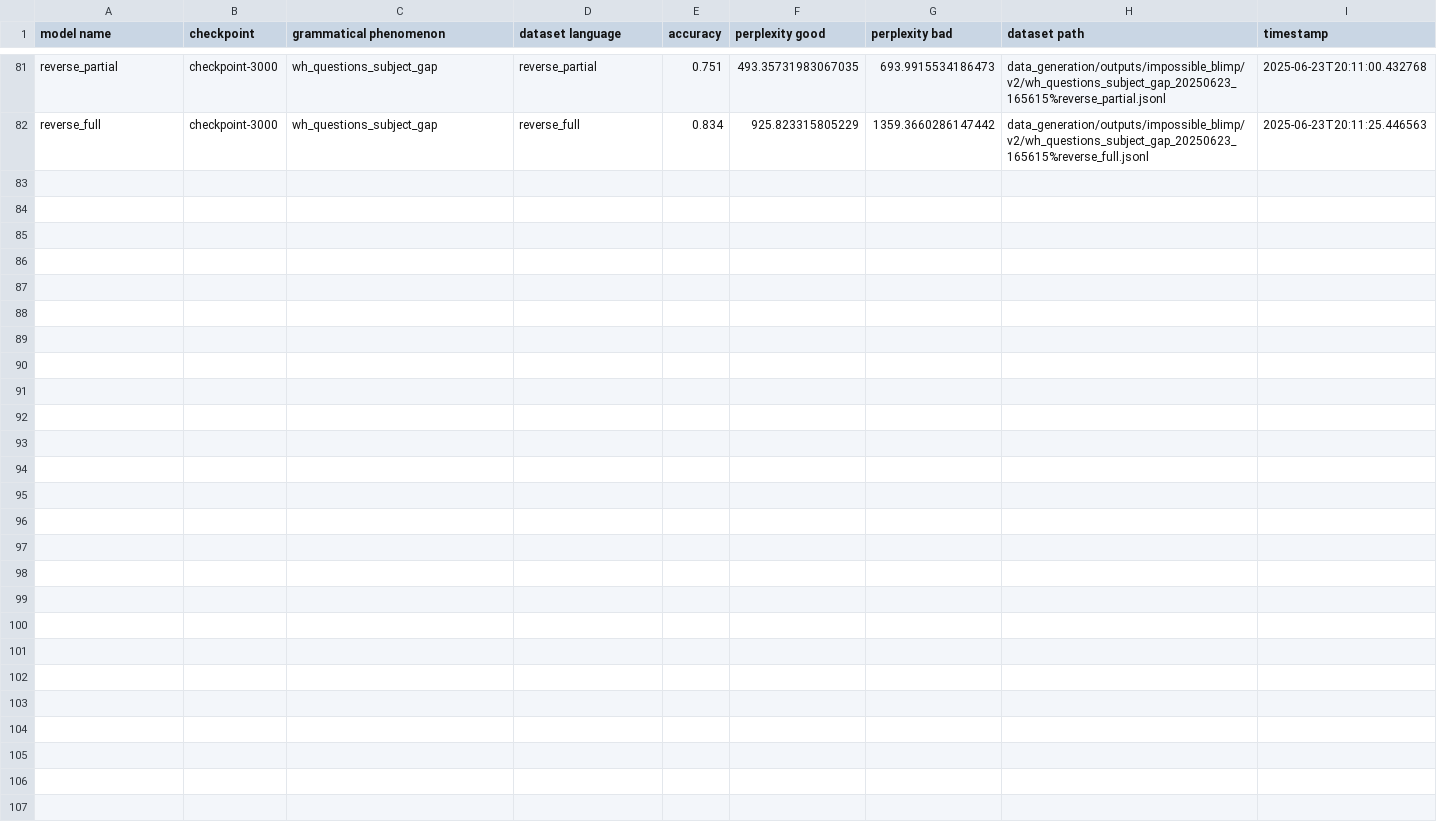
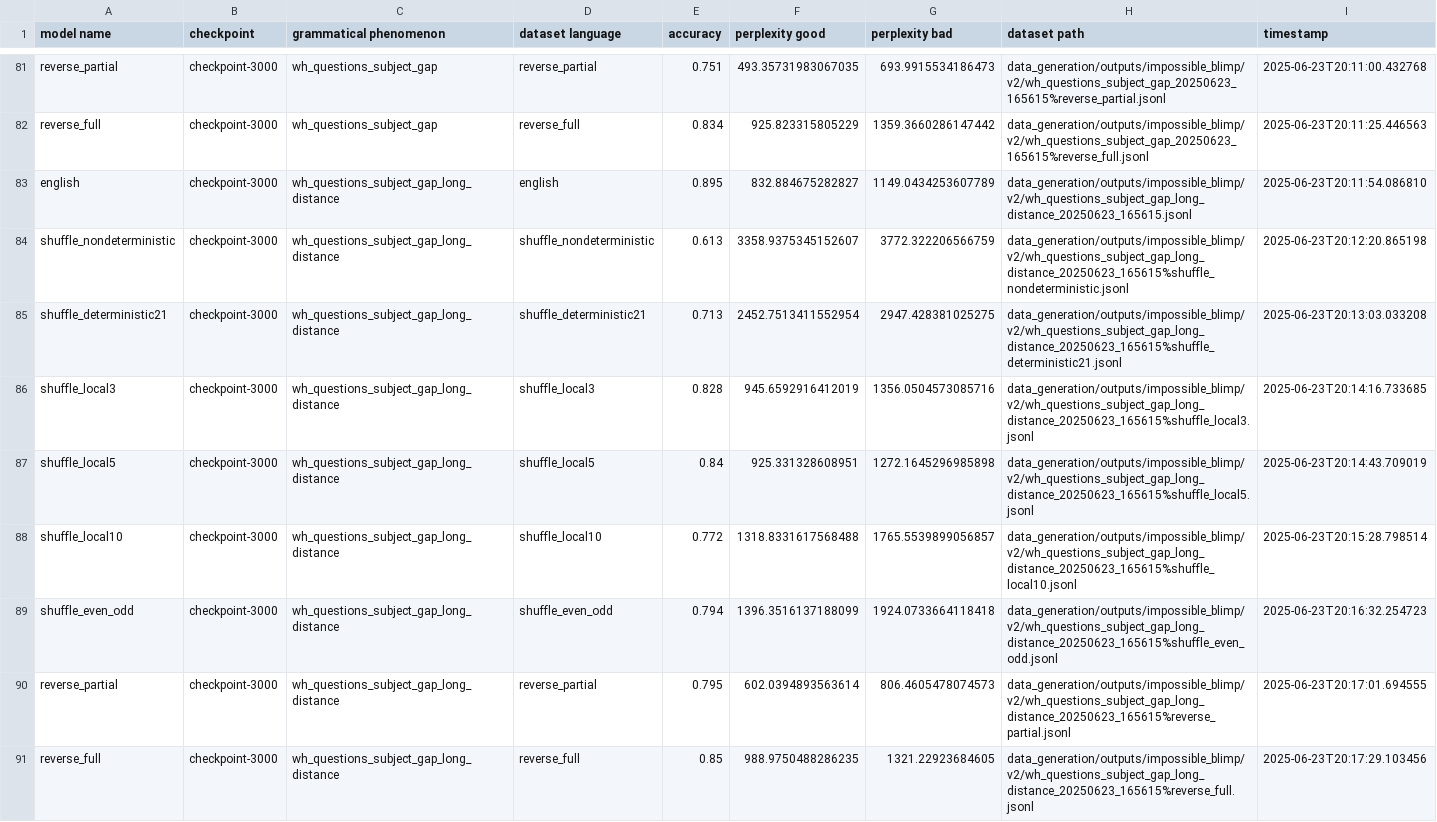
Before and after one commit to ramjanarthan/impossible-languages, a CSV file: experiments/output/v2/results.csv, drawn as a sheet; only a part is shown, gaps mark what is left out.

Commit message:
batch run experiment -wh_questions_subject_gap_long_distance_20250623_165615
Model families: english Dataset: data_generation/outputs/impossible_blimp/v2/wh_questions_subject_gap_long_distance_20250623_165615%reverse_full.jsonl

```diff
--- a/experiments/output/v2/results.csv
+++ b/experiments/output/v2/results.csv
@@ -82 +82,10 @@ reverse_partial,checkpoint-3000,wh_questions_subject_gap,reverse_partial,0.751,4
 reverse_full,checkpoint-3000,wh_questions_subject_gap,reverse_full,0.834,925.823315805229,1359.3660286147442,data_generation/outputs/impossible_blimp/v2/wh_questions_subject_gap_20250623_165615%reverse_full.jsonl,2025-06-23T20:11:25.446563
+english,checkpoint-3000,wh_questions_subject_gap_long_distance,english,0.895,832.884675282827,1149.0434253607789,data_generation/outputs/impossible_blimp/v2/wh_questions_subject_gap_long_distance_20250623_165615.jsonl,2025-06-23T20:11:54.086810
+shuffle_nondeterministic,checkpoint-3000,wh_questions_subject_gap_long_distance,shuffle_nondeterministic,0.613,3358.9375345152607,3772.322206566759,data_generation/outputs/impossible_blimp/v2/wh_questions_subject_gap_long_distance_20250623_165615%shuffle_nondeterministic.jsonl,2025-06-23T20:12:20.865198
+shuffle_deterministic21,checkpoint-3000,wh_questions_subject_gap_long_distance,shuffle_deterministic21,0.713,2452.7513411552954,2947.428381025275,data_generation/outputs/impossible_blimp/v2/wh_questions_subject_gap_long_distance_20250623_165615%shuffle_deterministic21.jsonl,2025-06-23T20:13:03.033208
+shuffle_local3,checkpoint-3000,wh_questions_subject_gap_long_distance,shuffle_local3,0.828,945.6592916412019,1356.0504573085716,data_generation/outputs/impossible_blimp/v2/wh_questions_subject_gap_long_distance_20250623_165615%shuffle_local3.jsonl,2025-06-23T20:14:16.733685
+shuffle_local5,checkpoint-3000,wh_questions_subject_gap_long_distance,shuffle_local5,0.84,925.331328608951,1272.1645296985898,data_generation/outputs/impossible_blimp/v2/wh_questions_subject_gap_long_distance_20250623_165615%shuffle_local5.jsonl,2025-06-23T20:14:43.709019
+shuffle_local10,checkpoint-3000,wh_questions_subject_gap_long_distance,shuffle_local10,0.772,1318.8331617568488,1765.5539899056857,data_generation/outputs/impossible_blimp/v2/wh_questions_subject_gap_long_distance_20250623_165615%shuffle_local10.jsonl,2025-06-23T20:15:28.798514
+shuffle_even_odd,checkpoint-3000,wh_questions_subject_gap_long_distance,shuffle_even_odd,0.794,1396.3516137188099,1924.0733664118418,data_generation/outputs/impossible_blimp/v2/wh_questions_subject_gap_long_distance_20250623_165615%shuffle_even_odd.jsonl,2025-06-23T20:16:32.254723
+reverse_partial,checkpoint-3000,wh_questions_subject_gap_long_distance,reverse_partial,0.795,602.0394893563614,806.4605478074573,data_generation/outputs/impossible_blimp/v2/wh_questions_subject_gap_long_distance_20250623_165615%reverse_partial.jsonl,2025-06-23T20:17:01.694555
+reverse_full,checkpoint-3000,wh_questions_subject_gap_long_distance,reverse_full,0.85,988.9750488286235,1321.22923684605,data_generation/outputs/impossible_blimp/v2/wh_questions_subject_gap_long_distance_20250623_165615%reverse_full.jsonl,2025-06-23T20:17:29.103456
```
Also changed, not shown: 1 other file.
